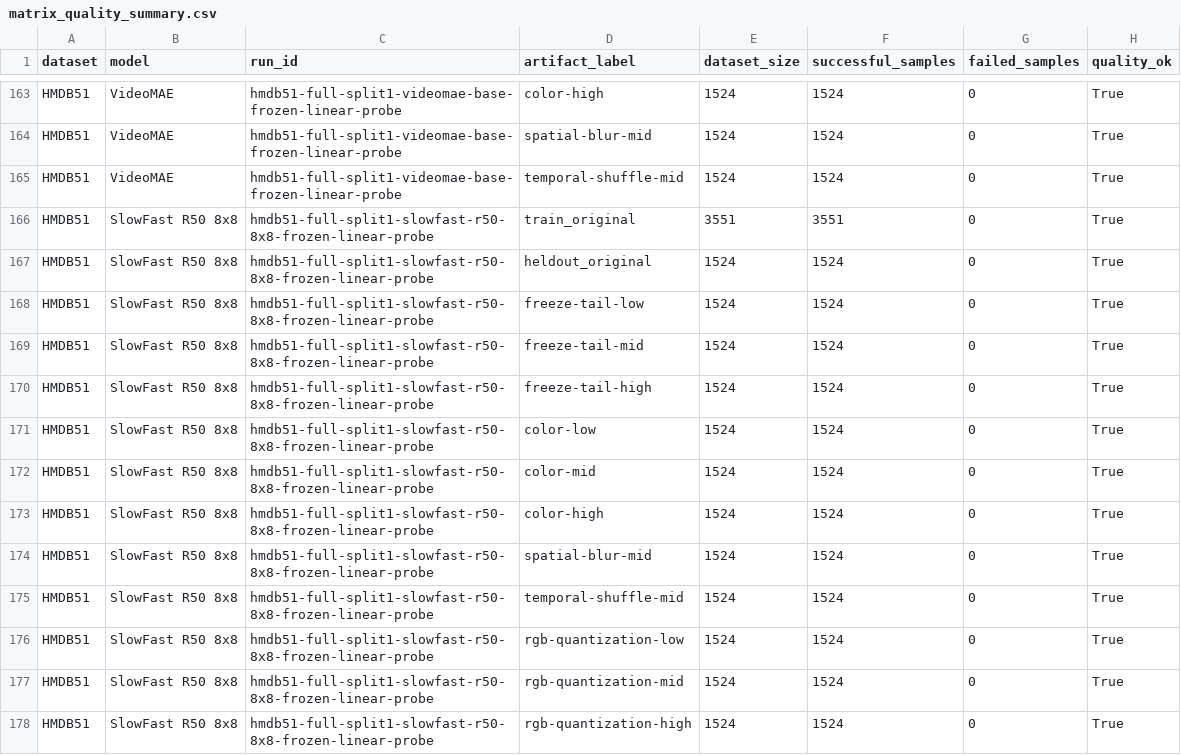
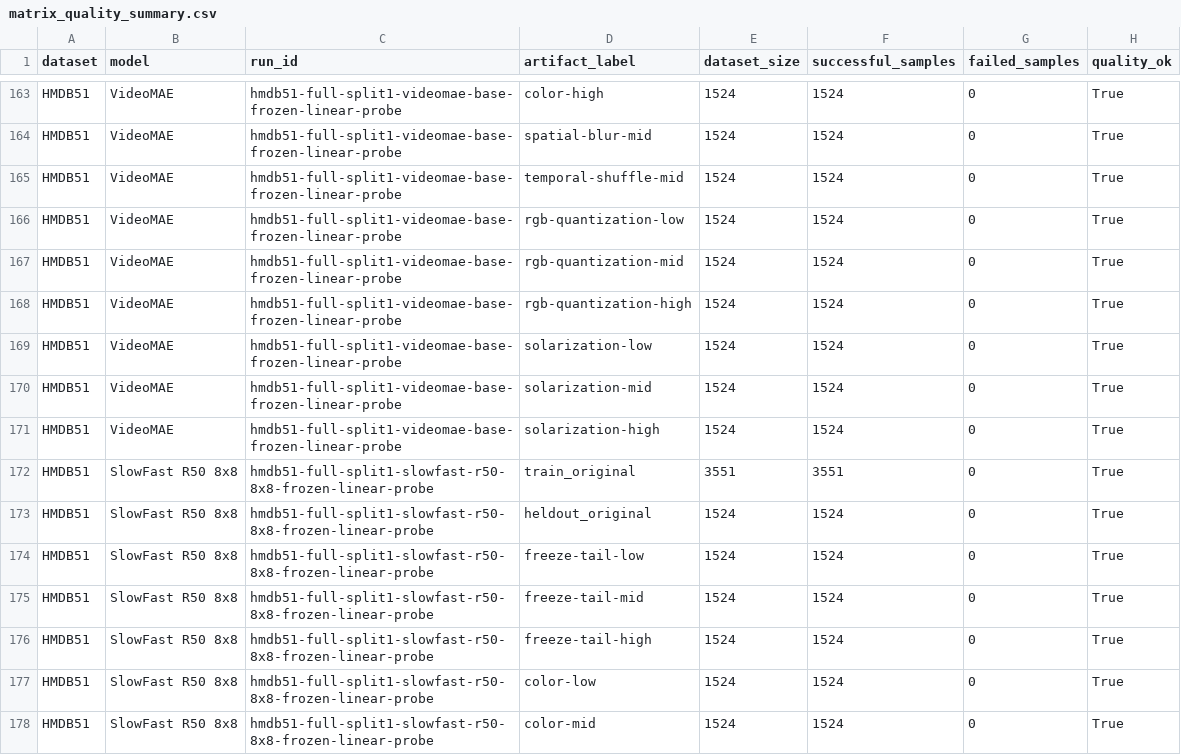
Before and after one commit to ruan-momota/vrl, a CSV file: outputs/reports/full_matrix/matrix_quality_summary.csv, drawn as a sheet; only a part is shown, gaps mark what is left out; the shorter side is filled out with more unchanged rows; the diff names each change by its address in the sheet, - before the commit and + after, or states it on an @@ line.

```diff
--- a/outputs/reports/full_matrix/matrix_quality_summary.csv
+++ b/outputs/reports/full_matrix/matrix_quality_summary.csv
+row 166: HMDB51 | VideoMAE | hmdb51-full-split1-videomae-base-frozen-linear-probe | rgb-quantization-low | 1524 | 1524 | 0 | True
+row 167: HMDB51 | VideoMAE | hmdb51-full-split1-videomae-base-frozen-linear-probe | rgb-quantization-mid | 1524 | 1524 | 0 | True
+row 168: HMDB51 | VideoMAE | hmdb51-full-split1-videomae-base-frozen-linear-probe | rgb-quantization-high | 1524 | 1524 | 0 | True
+row 169: HMDB51 | VideoMAE | hmdb51-full-split1-videomae-base-frozen-linear-probe | solarization-low | 1524 | 1524 | 0 | True
+row 170: HMDB51 | VideoMAE | hmdb51-full-split1-videomae-base-frozen-linear-probe | solarization-mid | 1524 | 1524 | 0 | True
+row 171: HMDB51 | VideoMAE | hmdb51-full-split1-videomae-base-frozen-linear-probe | solarization-high | 1524 | 1524 | 0 | True
```
Also changed, not shown: outputs/reports/full_matrix/matrix_baselines.csv, outputs/reports/full_matrix/matrix_motion_appearance_bias.csv, 23 other files.
